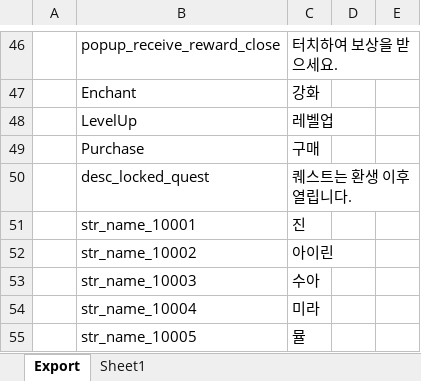
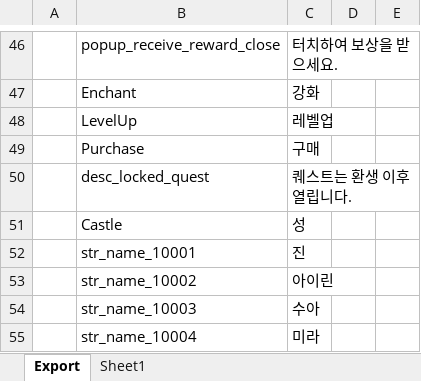
Before and after one commit to BlindBullet/ProjectDF, an Excel workbook: Assets/DataTables~/StringChart.xlsm, sheet Export, drawn as a sheet; only a part is shown, gaps mark what is left out; the shorter side is filled out with more unchanged rows; values as stored, in another font and other column widths than the file's, no borders; charts and pictures not drawn; the diff names each change by its address in the sheet, - before the commit and + after, or states it on an @@ line.

```diff
--- a/Assets/DataTables~/StringChart.xlsm (sheet Export)
+++ b/Assets/DataTables~/StringChart.xlsm (sheet Export)
+row 51:  | Castle | 성
```
Also changed, not shown: charts or pictures, 7 other files.
